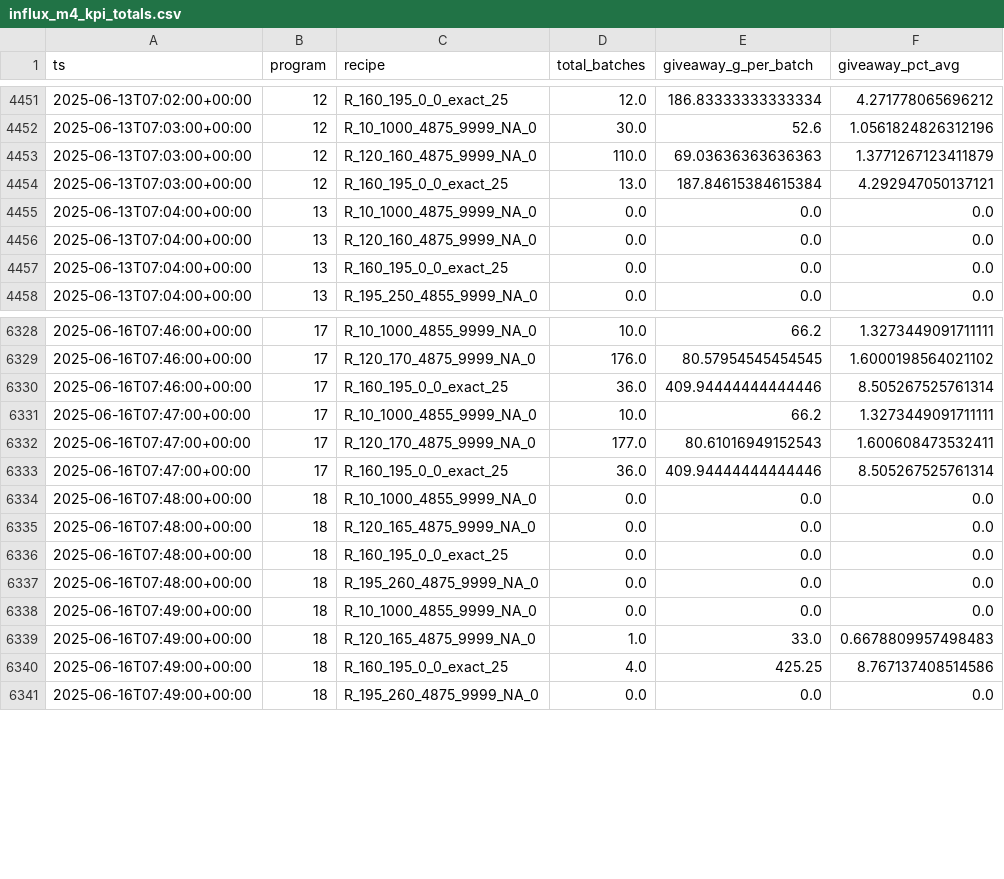
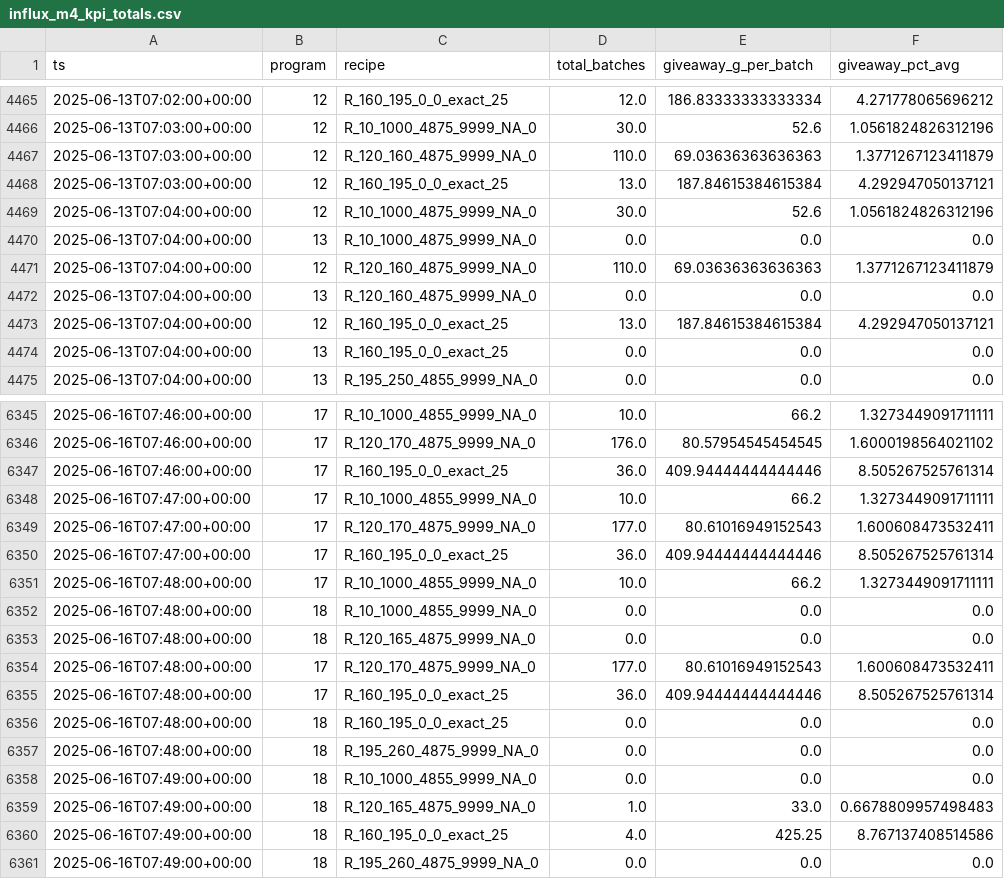
Before and after one commit to MachineGunMichael/BatcherHMI, a CSV file: python-worker/one_time_output/influx_m4_kpi_totals.csv, drawn as a sheet; only a part is shown, gaps mark what is left out; the diff covers the shown part only; the diff names each change by its address in the sheet, - before the commit and + after, or states it on an @@ line.

```diff
--- a/python-worker/one_time_output/influx_m4_kpi_totals.csv
+++ b/python-worker/one_time_output/influx_m4_kpi_totals.csv
+row 4469: 2025-06-13T07:04:00+00:00 | 12 | R_10_1000_4875_9999_NA_0 | 30.0 | 52.6 | 1.0561824826312196
+row 4471: 2025-06-13T07:04:00+00:00 | 12 | R_120_160_4875_9999_NA_0 | 110.0 | 69.03636363636363 | 1.3771267123411879
+row 4473: 2025-06-13T07:04:00+00:00 | 12 | R_160_195_0_0_exact_25 | 13.0 | 187.84615384615384 | 4.292947050137121
+row 6351: 2025-06-16T07:48:00+00:00 | 17 | R_10_1000_4855_9999_NA_0 | 10.0 | 66.2 | 1.3273449091711111
+row 6354: 2025-06-16T07:48:00+00:00 | 17 | R_120_170_4875_9999_NA_0 | 177.0 | 80.61016949152543 | 1.600608473532411
+row 6355: 2025-06-16T07:48:00+00:00 | 17 | R_160_195_0_0_exact_25 | 36.0 | 409.94444444444446 | 8.505267525761314
```
Also changed, not shown: 18 added rows elsewhere in this file, python-worker/one_time_output/influx_m3_kpi_minute_recipes.csv, python-worker/one_time_output/sqlite_gate_dwell_stats.csv, 27 other files.
